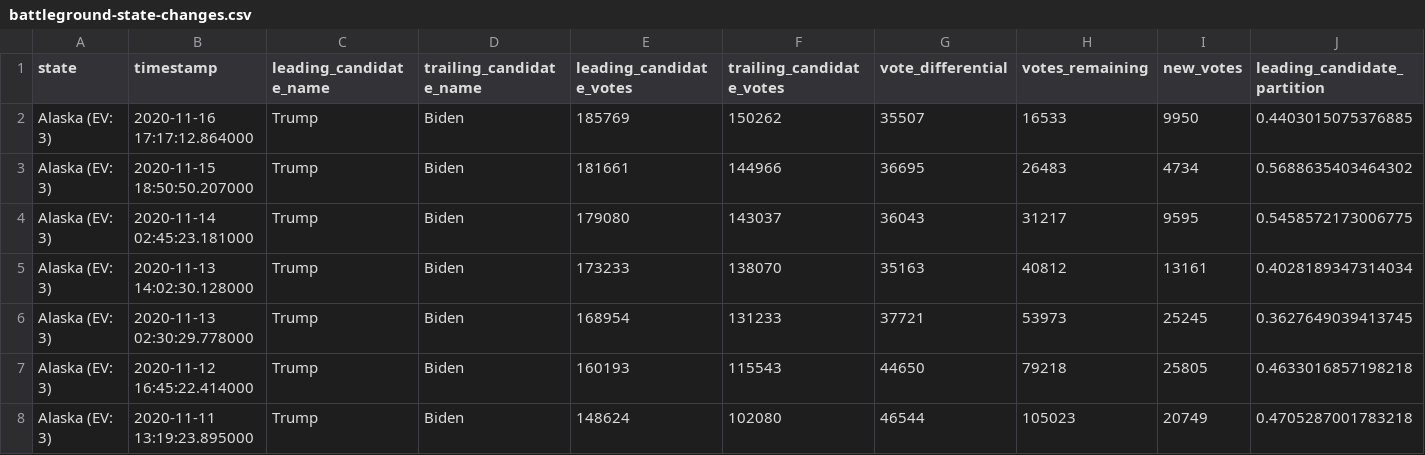
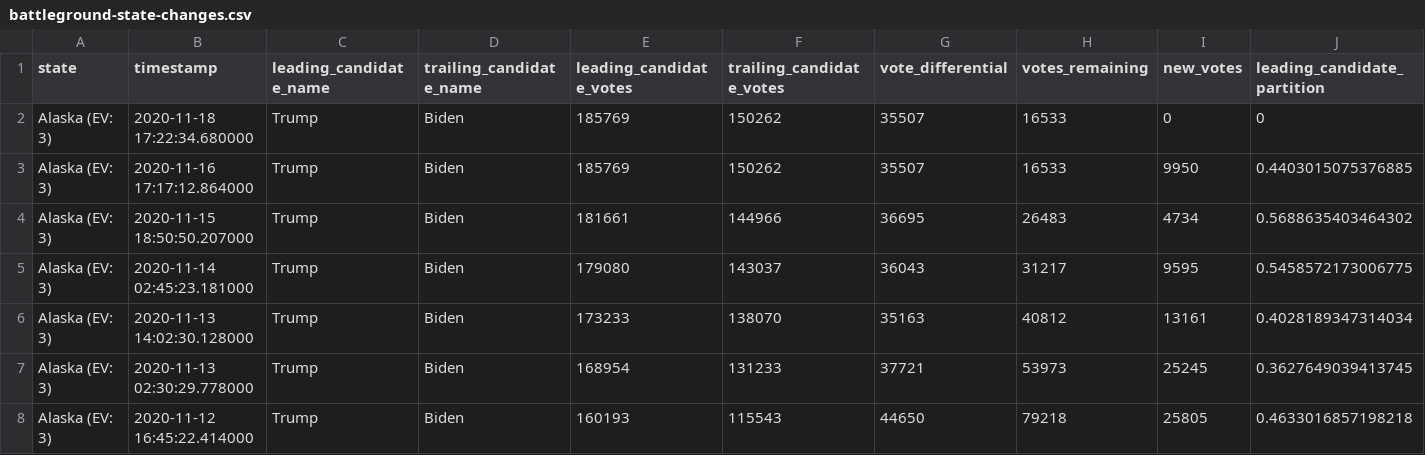
Before and after one commit to hugovk/nyt-2020-election-scraper, a CSV file: battleground-state-changes.csv, drawn as a sheet; only a part is shown; the shorter side is filled out with more unchanged rows; rows hold the shown columns only; the diff names each change by its address in the sheet, - before the commit and + after, or states it on an @@ line.

```diff
--- a/battleground-state-changes.csv
+++ b/battleground-state-changes.csv
+row 2: Alaska (EV: 3) | 2020-11-18 17:22:34.680000 | Trump | Biden | 185769 | 150262 | 35507 | 16533 | 0 | 0
```
Also changed, not shown: 4 other files.
